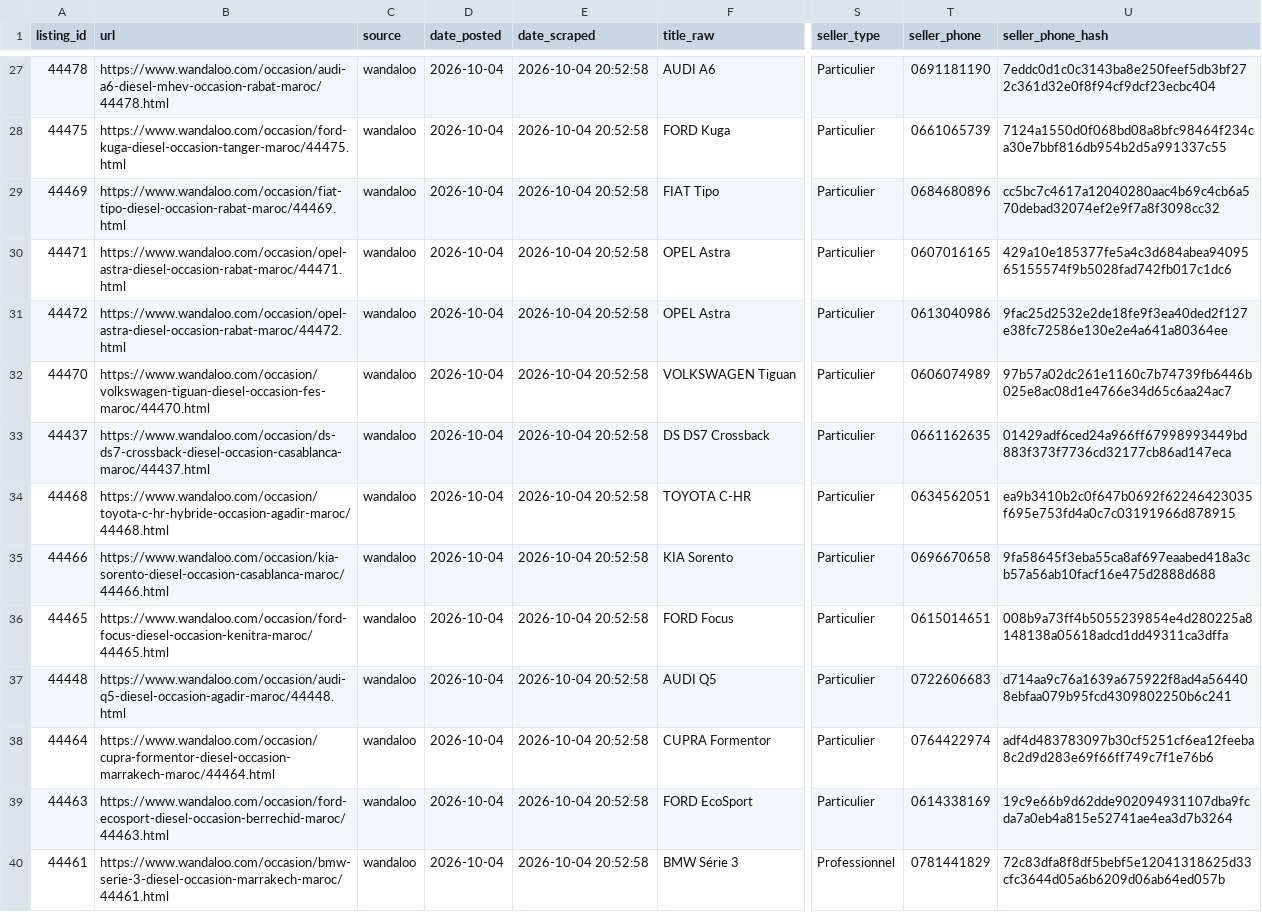
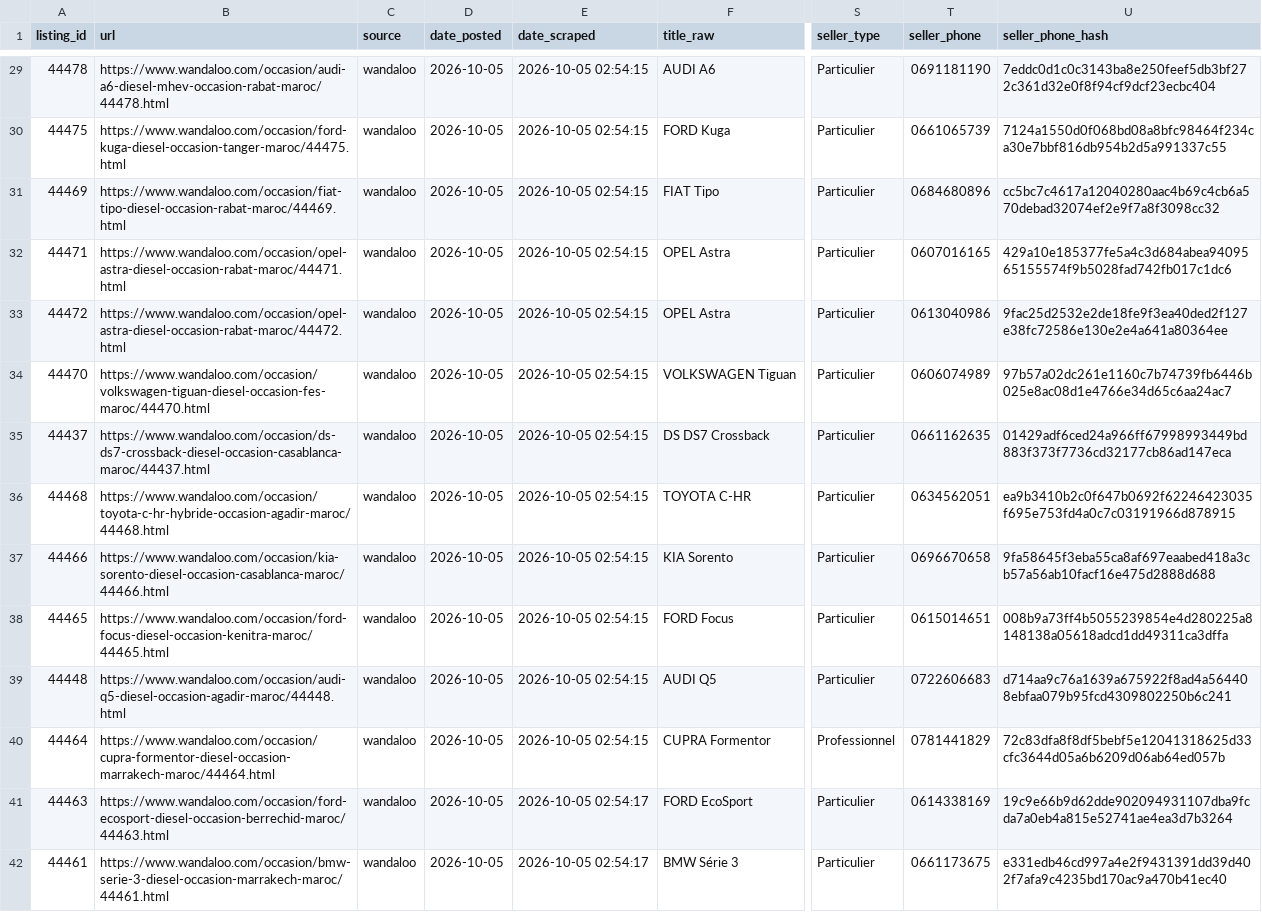
Before and after one commit to ayouboublouch/xgboost-car, a CSV file: data/raw/scraped_wandaloo_part_23.csv, drawn as a sheet; only a part is shown, gaps mark what is left out; addresses are those after the commit; the diff covers the shown part only; the diff names each change by its address in the sheet, - before the commit and + after, or states it on an @@ line.

```diff
--- a/data/raw/scraped_wandaloo_part_23.csv
+++ b/data/raw/scraped_wandaloo_part_23.csv
-D29:D42 (date_posted): 2026-10-04
+D29:D42 (date_posted): 2026-10-05
-E29:E40 (date_scraped): 2026-10-04 20:52:58
+E29:E40 (date_scraped): 2026-10-05 02:54:15
-S40 (seller_type): Particulier
+S40 (seller_type): Professionnel
-T40 (seller_phone): 0764422974
+T40 (seller_phone): 0781441829
-U40 (seller_phone_hash): adf4d483783097b30cf5251cf6ea12feeba8c2d9d283e69f66ff749c7f1e76b6
+U40 (seller_phone_hash): 72c83dfa8f8df5bebf5e12041318625d33cfc3644d05a6b6209d06ab64ed057b
-E41:E42 (date_scraped): 2026-10-04 20:52:58
+E41:E42 (date_scraped): 2026-10-05 02:54:17
-S42 (seller_type): Professionnel
+S42 (seller_type): Particulier
-T42 (seller_phone): 0781441829
+T42 (seller_phone): 0661173675
-U42 (seller_phone_hash): 72c83dfa8f8df5bebf5e12041318625d33cfc3644d05a6b6209d06ab64ed057b
+U42 (seller_phone_hash): e331edb46cd997a4e2f9431391dd39d402f7afa9c4235bd170ac9a470b41ec40
```
Also changed, not shown: 2 added rows and 114 edited cells elsewhere in this file, data/raw/scraped_moteur_part_121.csv, data/raw/scraped_moteur_part_241.csv, 15 other files.
